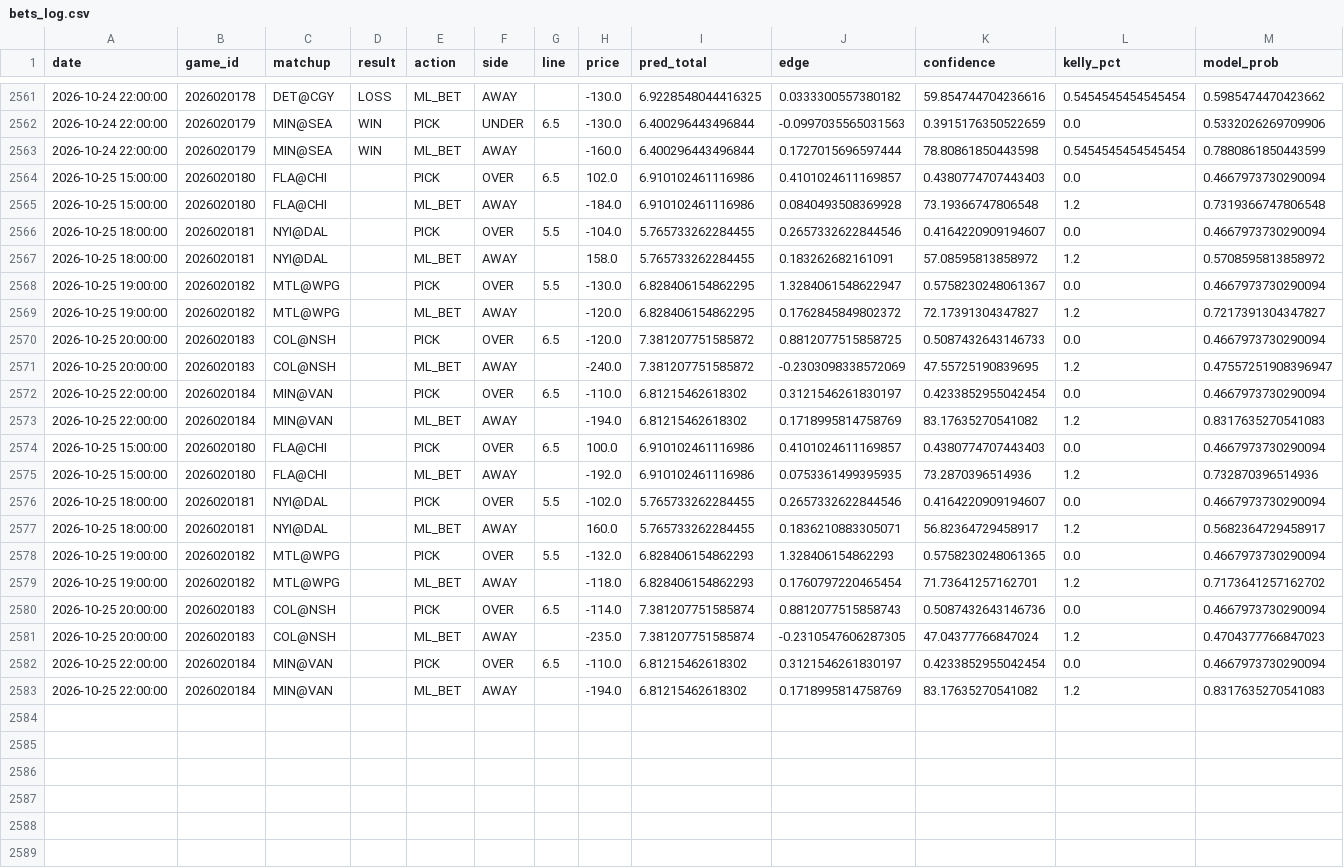
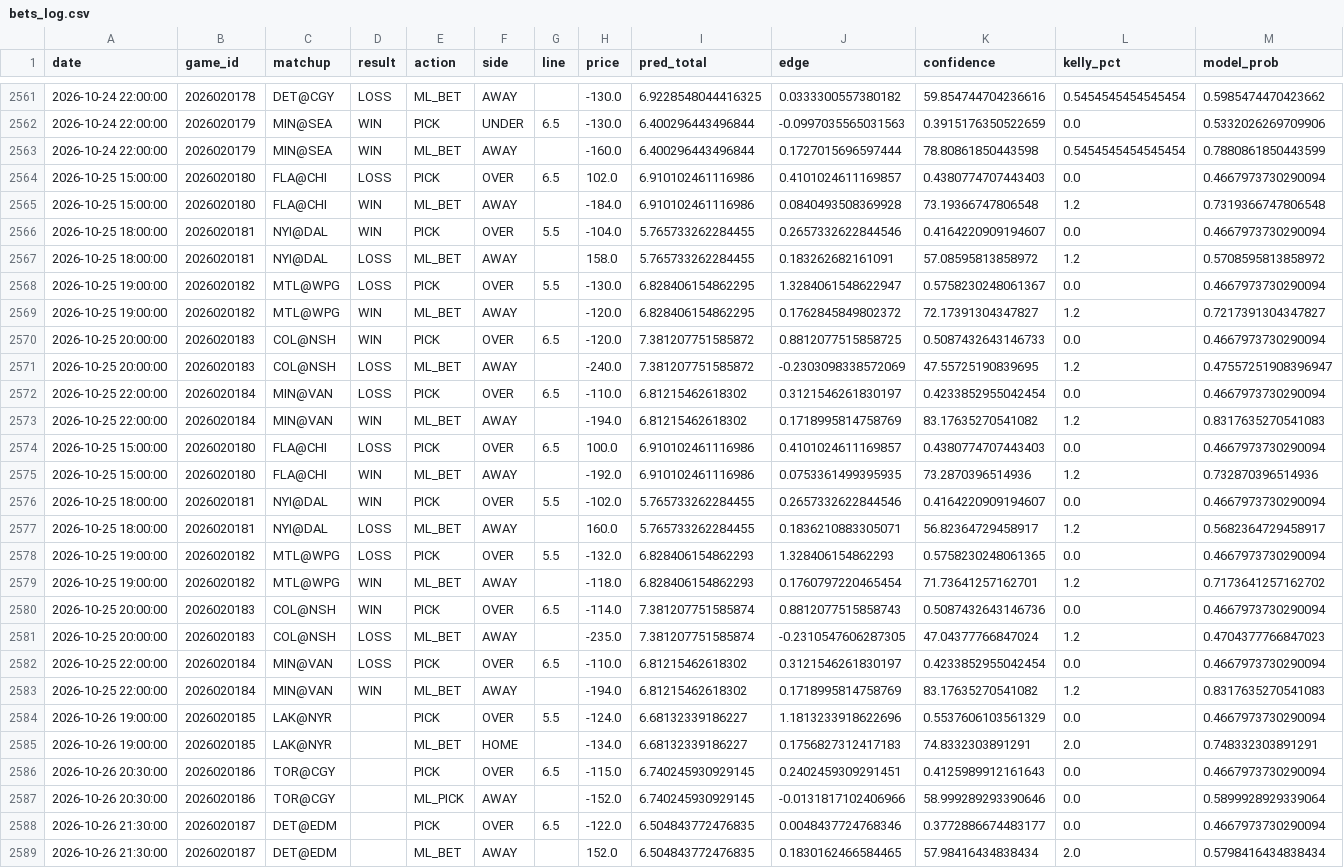
Before and after one commit to kirbypuckett031460-web/nhl, a CSV file: bets_log.csv, drawn as a sheet; only a part is shown, gaps mark what is left out; rows hold the shown columns only; the diff names each change by its address in the sheet, - before the commit and + after, or states it on an @@ line.

```diff
--- a/bets_log.csv
+++ b/bets_log.csv
-D2564 (result): (empty)
+D2564 (result): LOSS
-D2565:D2566 (result): (empty)
+D2565:D2566 (result): WIN
-D2567:D2568 (result): (empty)
+D2567:D2568 (result): LOSS
-D2569:D2570 (result): (empty)
+D2569:D2570 (result): WIN
-D2571:D2572 (result): (empty)
+D2571:D2572 (result): LOSS
-D2573 (result): (empty)
+D2573 (result): WIN
-D2574 (result): (empty)
+D2574 (result): LOSS
-D2575:D2576 (result): (empty)
+D2575:D2576 (result): WIN
-D2577:D2578 (result): (empty)
+D2577:D2578 (result): LOSS
-D2579:D2580 (result): (empty)
+D2579:D2580 (result): WIN
-D2581:D2582 (result): (empty)
+D2581:D2582 (result): LOSS
-D2583 (result): (empty)
+D2583 (result): WIN
+row 2584: 2026-10-26 19:00:00 | 2026020185 | LAK@NYR |  | PICK | OVER | 5.5 | -124.0 | 6.68132339186227 | 1.1813233918622696 | 0.5537606103561329 | 0.0 | 0.4667973730290094
+row 2585: 2026-10-26 19:00:00 | 2026020185 | LAK@NYR |  | ML_BET | HOME |  | -134.0 | 6.68132339186227 | 0.1756827312417183 | 74.8332303891291 | 2.0 | 0.748332303891291
+row 2586: 2026-10-26 20:30:00 | 2026020186 | TOR@CGY |  | PICK | OVER | 6.5 | -115.0 | 6.740245930929145 | 0.2402459309291451 | 0.4125989912161643 | 0.0 | 0.4667973730290094
+row 2587: 2026-10-26 20:30:00 | 2026020186 | TOR@CGY |  | ML_PICK | AWAY |  | -152.0 | 6.740245930929145 | -0.0131817102406966 | 58.999289293390646 | 0.0 | 0.5899928929339064
+row 2588: 2026-10-26 21:30:00 | 2026020187 | DET@EDM |  | PICK | OVER | 6.5 | -122.0 | 6.504843772476835 | 0.0048437724768346 | 0.3772886674483177 | 0.0 | 0.4667973730290094
+row 2589: 2026-10-26 21:30:00 | 2026020187 | DET@EDM |  | ML_BET | AWAY |  | 152.0 | 6.504843772476835 | 0.1830162466584465 | 57.98416434838434 | 2.0 | 0.5798416434838434
```
Also changed, not shown: odds_history.csv, 3 other files.
